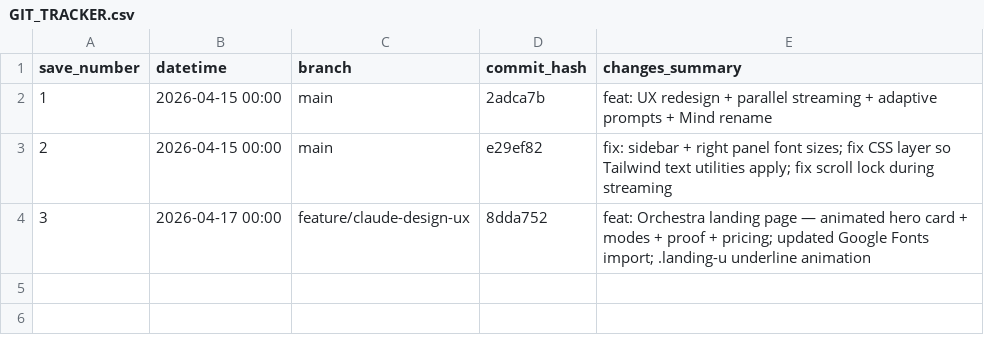
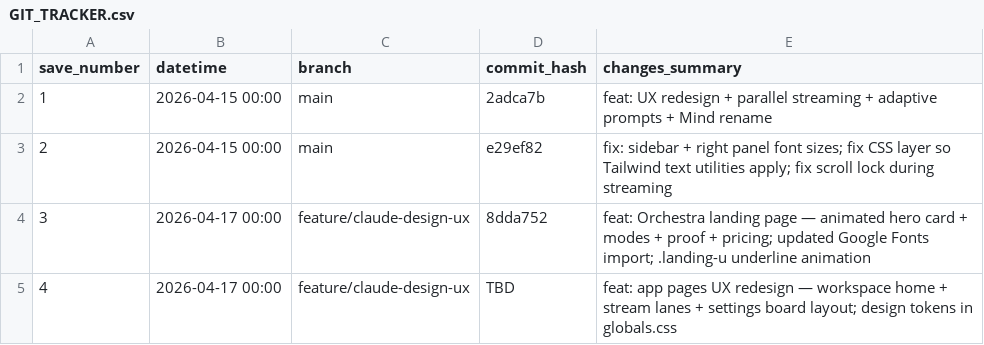
Before and after one commit to boozinix/multi-llm-orchestrator, a CSV file: neuralmob/GIT_TRACKER.csv, drawn as a sheet; the diff names each change by its address in the sheet, - before the commit and + after, or states it on an @@ line.

```diff
--- a/neuralmob/GIT_TRACKER.csv
+++ b/neuralmob/GIT_TRACKER.csv
+row 5: 4 | 2026-04-17 00:00 | feature/claude-design-ux | TBD | feat: app pages UX redesign — workspace home + stream lanes + settings board layout; design tokens in globals.css
```
Also changed, not shown: 3 other files.
